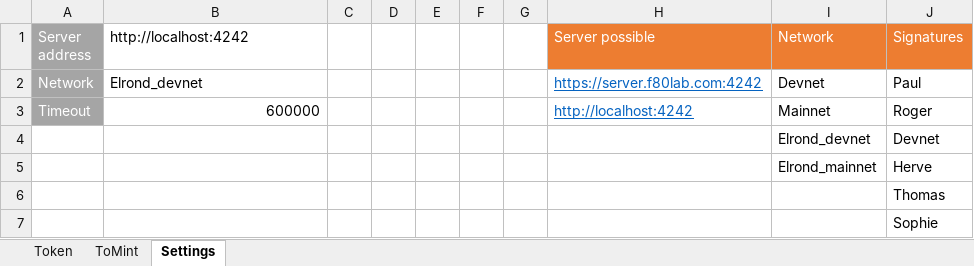
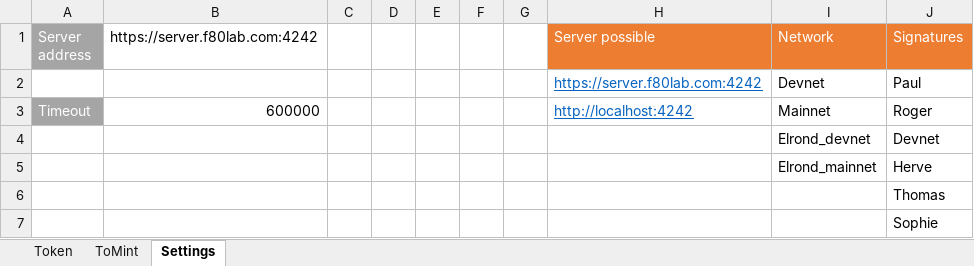
Before and after one commit to f80dev/TokenSol, an Excel workbook: src/assets/Assets.xlsm, sheet Settings, drawn as a sheet; values as stored, in another font and other column widths than the file's, no borders; the diff names each change by its address in the sheet, - before the commit and + after, or states it on an @@ line.

```diff
--- a/src/assets/Assets.xlsm (sheet Settings)
+++ b/src/assets/Assets.xlsm (sheet Settings)
-B1: http://localhost:4242
+B1: https://server.f80lab.com:4242
-A2 (Server address): Network
+A2 (Server address): (empty)
-A2 fill: #A5A5A5
+A2 fill: none
-B2 (https://server.f80lab.com:4242): Elrond_devnet
+B2 (https://server.f80lab.com:4242): (empty)
```
Also changed, not shown: sheet Token, sheet ToMint, formulas that keep their value, charts or pictures, 30 other files.
